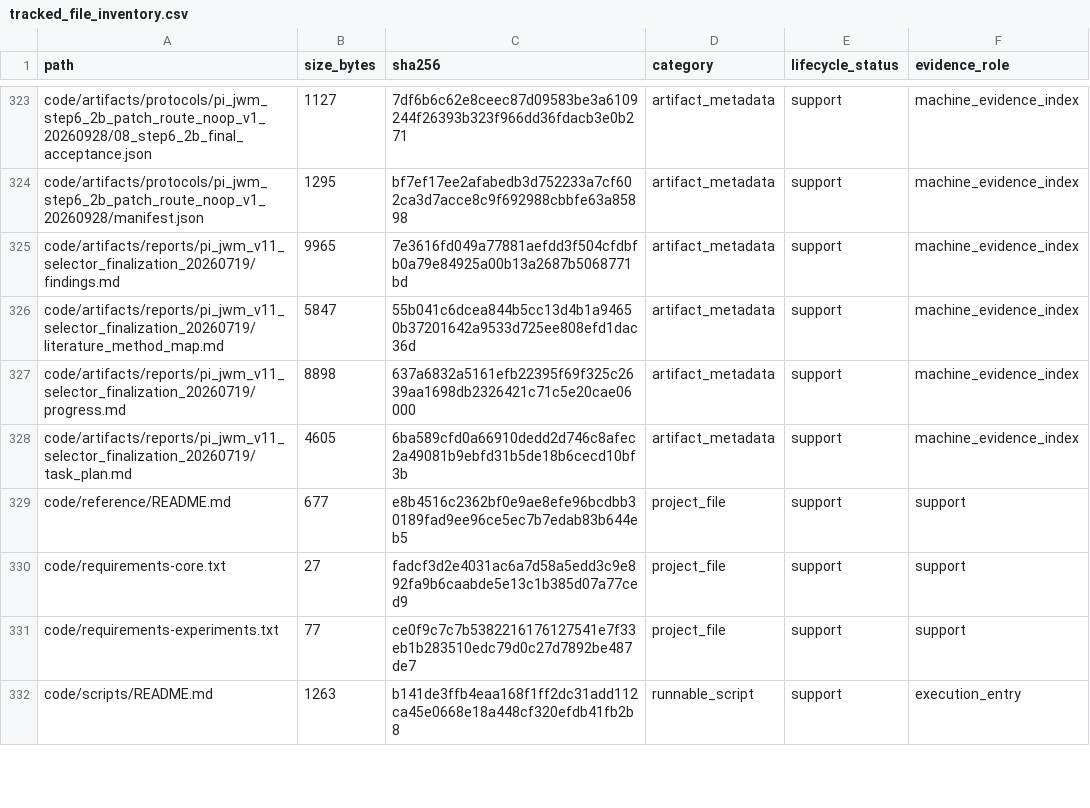
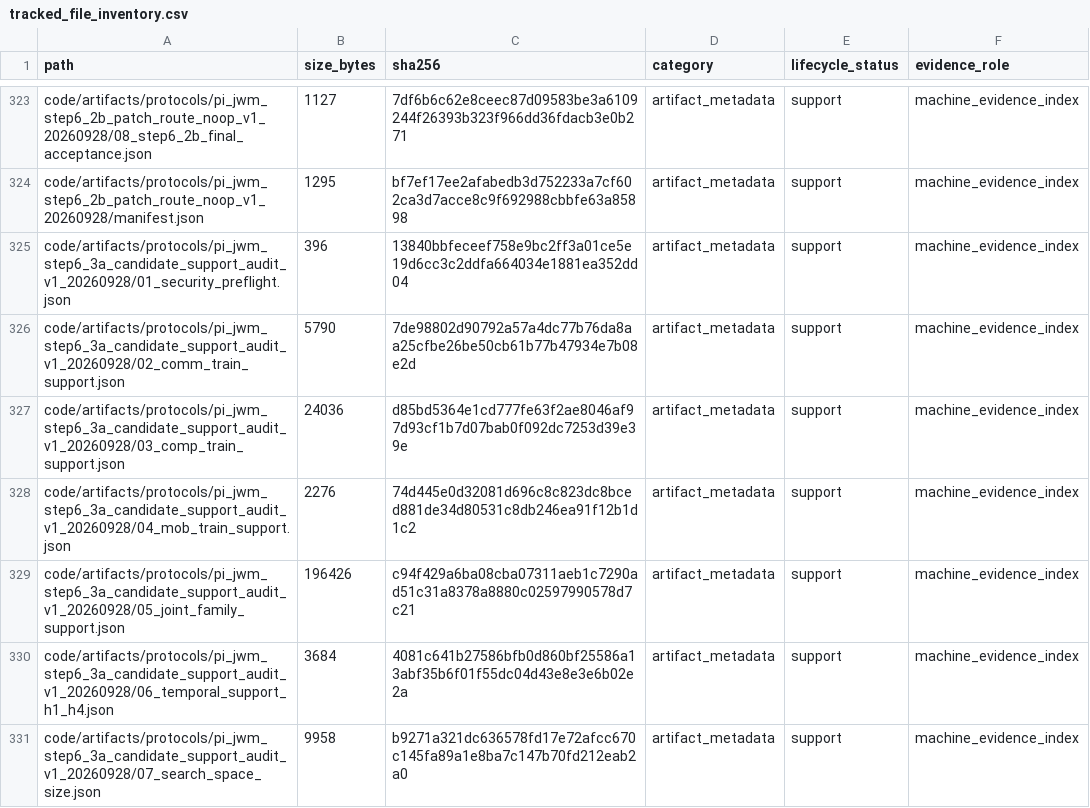
Before and after one commit to yys806/network-state-world-model, a CSV file: docs/registries/generated/tracked_file_inventory.csv, drawn as a sheet; only a part is shown, gaps mark what is left out; the shorter side is filled out with more unchanged rows; the diff covers the shown part only.

Commit message:
docs: close step 6.3a audit records

```diff
--- a/docs/registries/generated/tracked_file_inventory.csv
+++ b/docs/registries/generated/tracked_file_inventory.csv
@@ -324 +324,8 @@ code/artifacts/protocols/pi_jwm_step6_2b_patch_route_noop_v1_20260928/08_step6_2
 code/artifacts/protocols/pi_jwm_step6_2b_patch_route_noop_v1_20260928/manifest.json,1295,bf7ef17ee2afabedb3d752233a7cf602ca3d7acce8c9f692988cbbfe63a85898,artifact_metadata,support,machine_evidence_index
+code/artifacts/protocols/pi_jwm_step6_3a_candidate_support_audit_v1_20260928/01_security_preflight.json,396,13840bbfeceef758e9bc2ff3a01ce5e19d6cc3c2ddfa664034e1881ea352dd04,artifact_metadata,support,machine_evidence_index
+code/artifacts/protocols/pi_jwm_step6_3a_candidate_support_audit_v1_20260928/02_comm_train_support.json,5790,7de98802d90792a57a4dc77b76da8aa25cfbe26be50cb61b77b47934e7b08e2d,artifact_metadata,support,machine_evidence_index
+code/artifacts/protocols/pi_jwm_step6_3a_candidate_support_audit_v1_20260928/03_comp_train_support.json,24036,d85bd5364e1cd777fe63f2ae8046af97d93cf1b7d07bab0f092dc7253d39e39e,artifact_metadata,support,machine_evidence_index
+code/artifacts/protocols/pi_jwm_step6_3a_candidate_support_audit_v1_20260928/04_mob_train_support.json,2276,74d445e0d32081d696c8c823dc8bced881de34d80531c8db246ea91f12b1d1c2,artifact_metadata,support,machine_evidence_index
+code/artifacts/protocols/pi_jwm_step6_3a_candidate_support_audit_v1_20260928/05_joint_family_support.json,196426,c94f429a6ba08cba07311aeb1c7290ad51c31a8378a8880c02597990578d7c21,artifact_metadata,support,machine_evidence_index
+code/artifacts/protocols/pi_jwm_step6_3a_candidate_support_audit_v1_20260928/06_temporal_support_h1_h4.json,3684,4081c641b27586bfb0d860bf25586a13abf35b6f01f55dc04d43e8e3e6b02e2a,artifact_metadata,support,machine_evidence_index
+code/artifacts/protocols/pi_jwm_step6_3a_candidate_support_audit_v1_20260928/07_search_space_size.json,9958,b9271a321dc636578fd17e72afcc670c145fa89a1e8ba7c147b70fd212eab2a0,artifact_metadata,support,machine_evidence_index
```
Also changed, not shown: 9 added rows and 8 edited cells elsewhere in this file, 7 other files.
